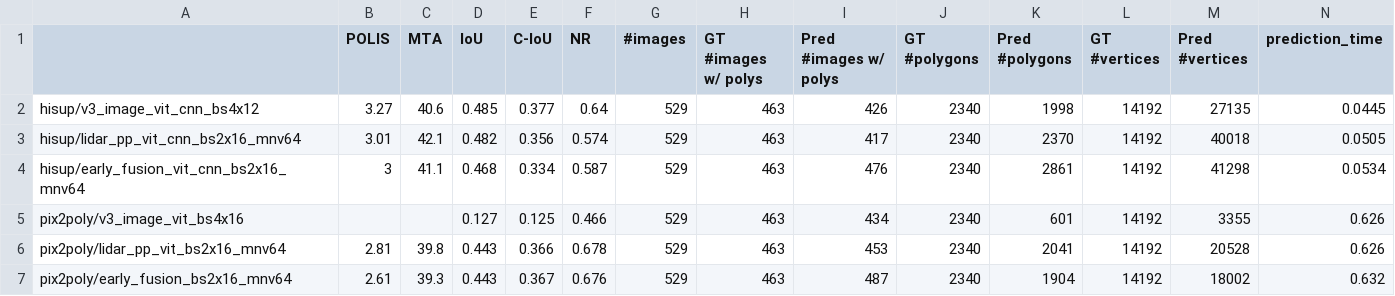
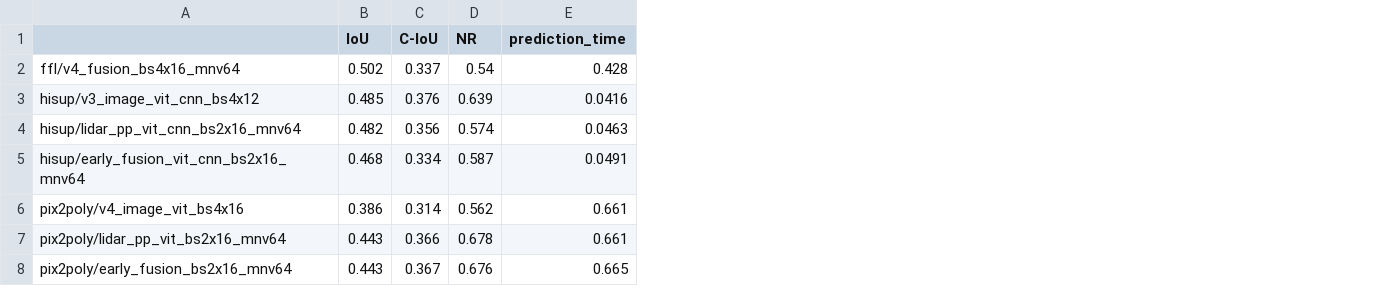
Before and after one commit to raphaelsulzer/PixelsPointsPolygons, a CSV file: results/metrics_modality_ablation_NY_val.csv, drawn as a sheet; only a part is shown; removed rows and columns are numbered as before the commit, all else as after; rows hold the shown columns only; the diff names each change by its address in the sheet, - before the commit and + after, or states it on an @@ line.

```diff
--- a/results/metrics_modality_ablation_NY_val.csv
+++ b/results/metrics_modality_ablation_NY_val.csv
-column B (POLIS), rows 2-4: 3.27 | 3.01 | 3; rows 6-7: 2.81 | 2.61
-column C (MTA), rows 2-4: 40.6 | 42.1 | 41.1; rows 6-7: 39.8 | 39.3
-column G (#images), rows 2-4: all 529; rows 6-7: 529 | 529
-column H (GT #images w/ polys), rows 2-4: all 463; rows 6-7: 463 | 463
-column I (Pred #images w/ polys), rows 2-4: 426 | 417 | 476; rows 6-7: 453 | 487
-column J (GT #polygons), rows 2-4: all 2340; rows 6-7: 2340 | 2340
-column K (Pred #polygons), rows 2-4: 1998 | 2370 | 2861; rows 6-7: 2041 | 1904
-column L (GT #vertices), rows 2-4: all 14192; rows 6-7: 14192 | 14192
-column M (Pred #vertices), rows 2-4: 27135 | 40018 | 41298; rows 6-7: 20528 | 18002
+row 2: ffl/v4_fusion_bs4x16_mnv64 | 0.502 | 0.337 | 0.54 | 0.428
-C3 (C-IoU): 0.377
+C3 (C-IoU): 0.376
-D3 (NR): 0.64
+D3 (NR): 0.639
-E3 (prediction_time): 0.0445
+E3 (prediction_time): 0.0416
-E4 (prediction_time): 0.0505
+E4 (prediction_time): 0.0463
-E5 (prediction_time): 0.0534
+E5 (prediction_time): 0.0491
-row 5: pix2poly/v3_image_vit_bs4x16 |  |  | 0.127 | 0.125 | 0.466 | 529 | 463 | 434 | 2340 | 601 | 14192 | 3355 | 0.626
+row 6: pix2poly/v4_image_vit_bs4x16 | 0.386 | 0.314 | 0.562 | 0.661
-E7 (prediction_time): 0.626
+E7 (prediction_time): 0.661
-E8 (prediction_time): 0.632
+E8 (prediction_time): 0.665
```
Also changed, not shown: results/metrics_modality_ablation_Switzerland_val.csv, 12 other files.
